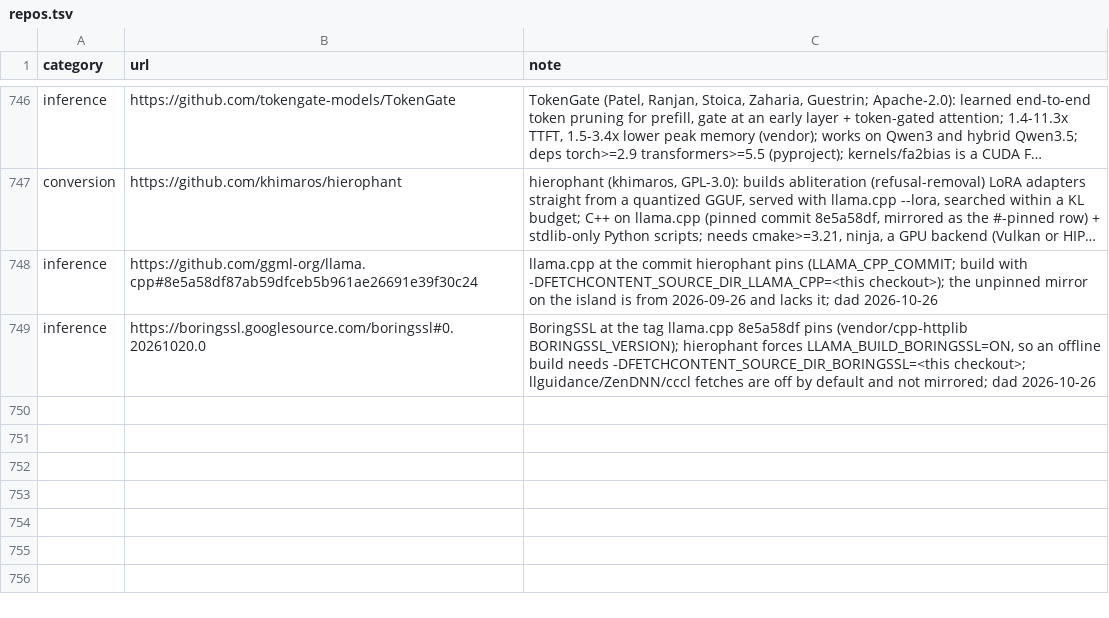
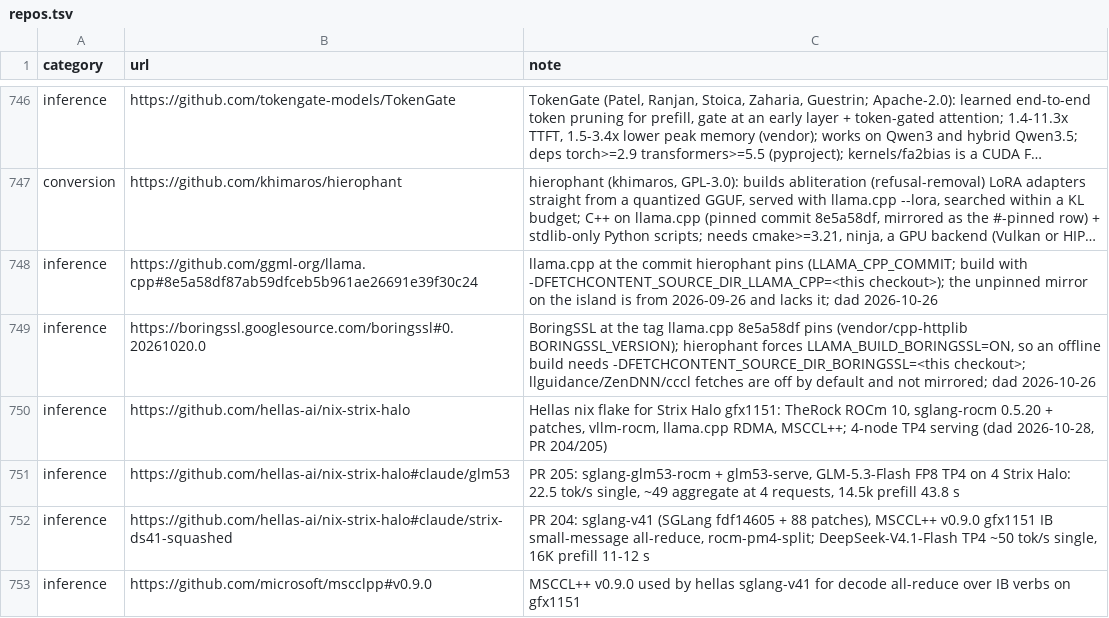
Before and after one commit to TheBeaninator/ark, a TSV file: manifest/repos.tsv, drawn as a sheet; only a part is shown, gaps mark what is left out; long unchanged cells end in …; the diff names each change by its address in the sheet, - before the commit and + after, or states it on an @@ line.

```diff
--- a/manifest/repos.tsv
+++ b/manifest/repos.tsv
+row 750: inference | https://github.com/hellas-ai/nix-strix-halo | Hellas nix flake for Strix Halo gfx1151: TheRock ROCm 10, sglang-rocm 0.5.20 + patches, vllm-rocm, llama.cpp RDMA, MSCCL++; 4-node TP4 serving (dad 2026-10-28, PR 204/205)
+row 751: inference | https://github.com/hellas-ai/nix-strix-halo#claude/glm53 | PR 205: sglang-glm53-rocm + glm53-serve, GLM-5.3-Flash FP8 TP4 on 4 Strix Halo: 22.5 tok/s single, ~49 aggregate at 4 requests, 14.5k prefill 43.8 s
+row 752: inference | https://github.com/hellas-ai/nix-strix-halo#claude/strix-ds41-squashed | PR 204: sglang-v41 (SGLang fdf14605 + 88 patches), MSCCL++ v0.9.0 gfx1151 IB small-message all-reduce, rocm-pm4-split; DeepSeek-V4.1-Flash TP4 ~50 tok/s single, 16K prefill 11-12 s
+row 753: inference | https://github.com/microsoft/mscclpp#v0.9.0 | MSCCL++ v0.9.0 used by hellas sglang-v41 for decode all-reduce over IB verbs on gfx1151
```
